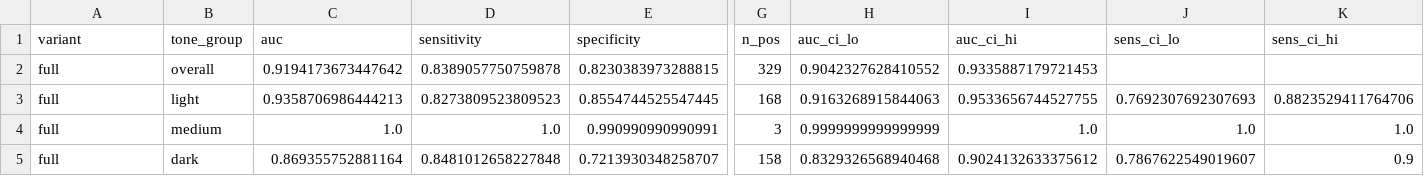
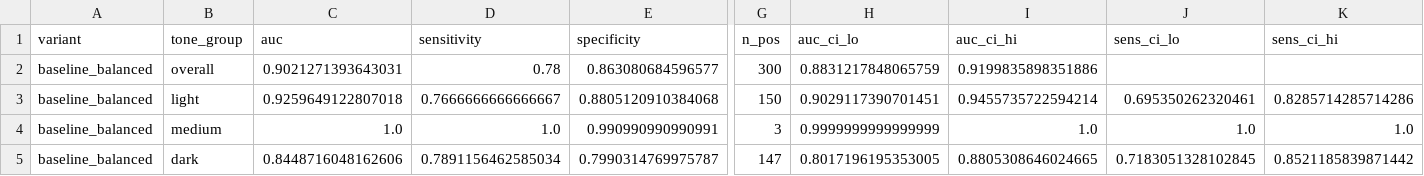
Before and after one commit to aaronjji/skin-tone-fairness, a CSV file: results/ablation_results.csv, drawn as a sheet; only a part is shown, gaps mark what is left out; the diff names each change by its address in the sheet, - before the commit and + after, or states it on an @@ line.

```diff
--- a/results/ablation_results.csv
+++ b/results/ablation_results.csv
-A2:A5 (variant): full
+A2:A5 (variant): baseline_balanced
-C2 (auc): 0.9194173673447642
+C2 (auc): 0.9021271393643031
-D2 (sensitivity): 0.8389057750759878
+D2 (sensitivity): 0.78
-E2 (specificity): 0.8230383973288815
+E2 (specificity): 0.863080684596577
-G2 (n_pos): 329
+G2 (n_pos): 300
-H2 (auc_ci_lo): 0.9042327628410552
+H2 (auc_ci_lo): 0.8831217848065759
-I2 (auc_ci_hi): 0.9335887179721453
+I2 (auc_ci_hi): 0.9199835898351886
-C3 (auc): 0.9358706986444213
+C3 (auc): 0.9259649122807018
-D3 (sensitivity): 0.8273809523809523
+D3 (sensitivity): 0.7666666666666667
-E3 (specificity): 0.8554744525547445
+E3 (specificity): 0.8805120910384068
-G3 (n_pos): 168
+G3 (n_pos): 150
-H3 (auc_ci_lo): 0.9163268915844063
+H3 (auc_ci_lo): 0.9029117390701451
-I3 (auc_ci_hi): 0.9533656744527755
+I3 (auc_ci_hi): 0.9455735722594214
-J3 (sens_ci_lo): 0.7692307692307693
+J3 (sens_ci_lo): 0.695350262320461
-K3 (sens_ci_hi): 0.8823529411764706
+K3 (sens_ci_hi): 0.8285714285714286
-C5 (auc): 0.869355752881164
+C5 (auc): 0.8448716048162606
-D5 (sensitivity): 0.8481012658227848
+D5 (sensitivity): 0.7891156462585034
-E5 (specificity): 0.7213930348258707
+E5 (specificity): 0.7990314769975787
-G5 (n_pos): 158
+G5 (n_pos): 147
-H5 (auc_ci_lo): 0.8329326568940468
+H5 (auc_ci_lo): 0.8017196195353005
-I5 (auc_ci_hi): 0.9024132633375612
+I5 (auc_ci_hi): 0.8805308646024665
-J5 (sens_ci_lo): 0.7867622549019607
+J5 (sens_ci_lo): 0.7183051328102845
-K5 (sens_ci_hi): 0.9
+K5 (sens_ci_hi): 0.8521185839871442
```
Also changed, not shown: results/test_predictions.csv, 14 other files.
